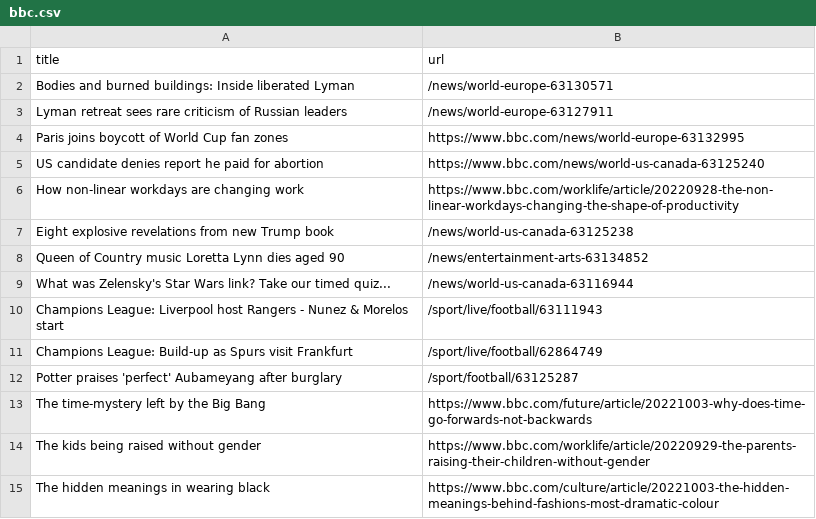
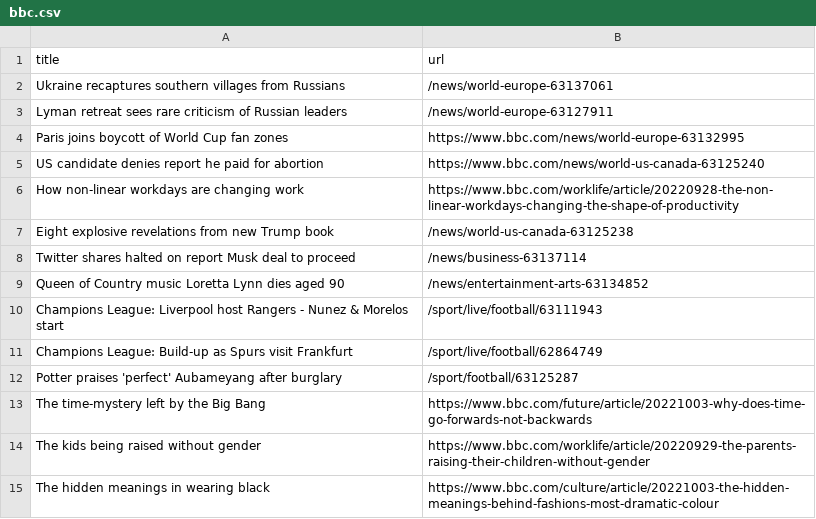
Before and after one commit to ramanshreya/automatic-scraper, a CSV file: bbc.csv, drawn as a sheet; only a part is shown.

```diff
--- a/bbc.csv
+++ b/bbc.csv
@@ -1,3 +1,3 @@
 title,url
-Bodies and burned buildings: Inside liberated Lyman,/news/world-europe-63130571
+Ukraine recaptures southern villages from Russians,/news/world-europe-63137061
 Lyman retreat sees rare criticism of Russian leaders,/news/world-europe-63127911
@@ -7,4 +7,4 @@ How non-linear workdays are changing work,https://www.bbc.com/worklife/article/2
 Eight explosive revelations from new Trump book,/news/world-us-canada-63125238
+Twitter shares halted on report Musk deal to proceed,/news/business-63137114
 Queen of Country music Loretta Lynn dies aged 90,/news/entertainment-arts-63134852
-What was Zelensky's Star Wars link? Take our timed quiz...,/news/world-us-canada-63116944
 Champions League: Liverpool host Rangers - Nunez & Morelos start,/sport/live/football/63111943
```
